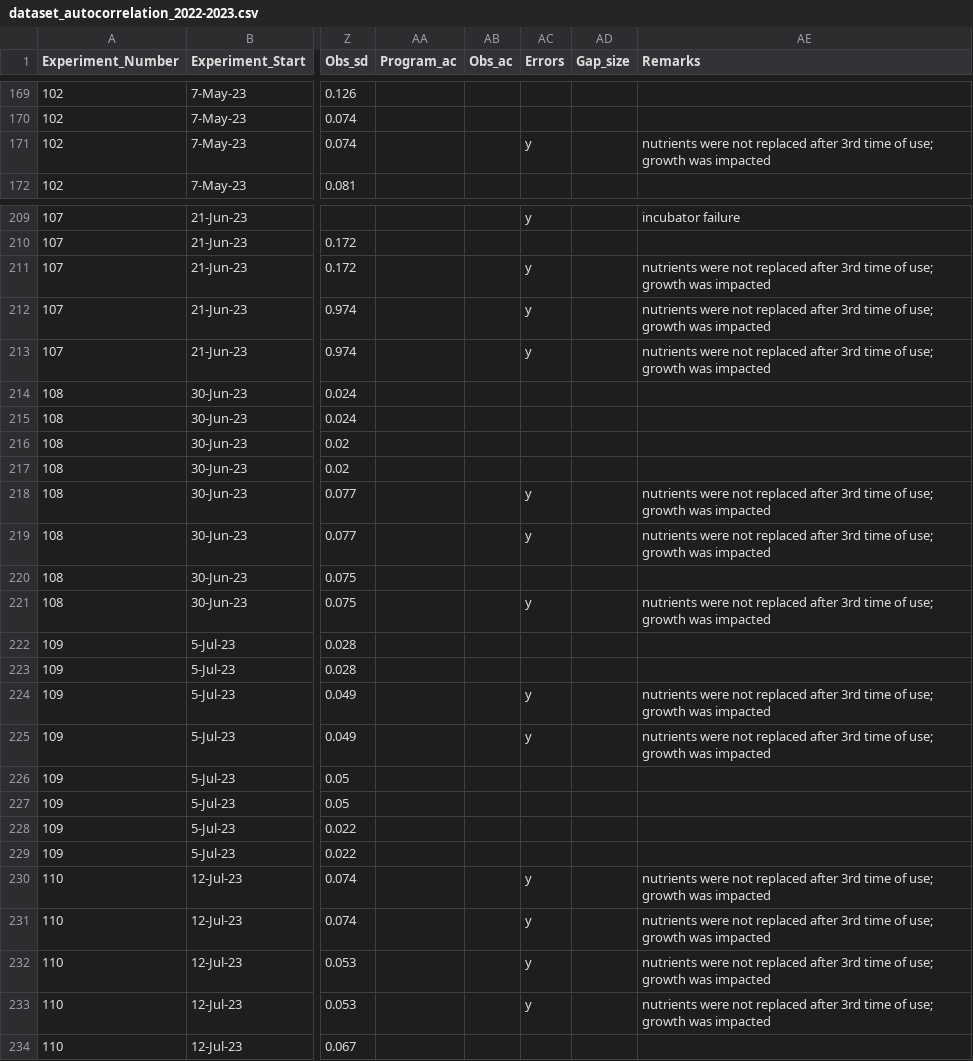
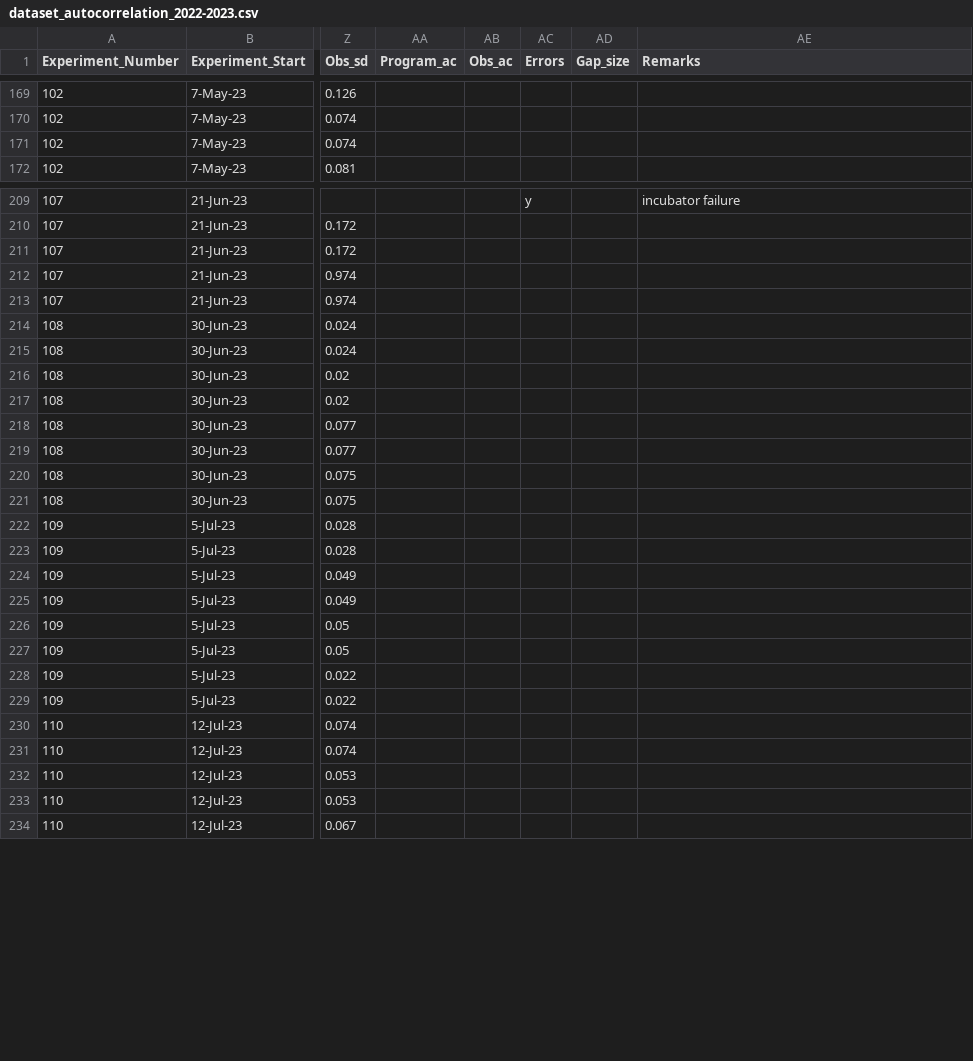
Before and after one commit to Cuddington-Lab/thermal-experiments, a CSV file: dataset_autocorrelation_2022-2023.csv, drawn as a sheet; only a part is shown, gaps mark what is left out; the diff covers the shown part only; the diff names each change by its address in the sheet, - before the commit and + after, or states it on an @@ line.

Commit message:
Add files via upload

```diff
--- a/dataset_autocorrelation_2022-2023.csv
+++ b/dataset_autocorrelation_2022-2023.csv
-AC171 (Errors): y
+AC171 (Errors): (empty)
-AE171 (Remarks): nutrients were not replaced after 3rd time of use; growth was impacted
+AE171 (Remarks): (empty)
-AC211:AC213 (Errors): y
+AC211:AC213 (Errors): (empty)
-AE211:AE213 (Remarks): nutrients were not replaced after 3rd time of use; growth was impacted
+AE211:AE213 (Remarks): (empty)
-AC218:AC219 (Errors): y
+AC218:AC219 (Errors): (empty)
-AE218:AE219 (Remarks): nutrients were not replaced after 3rd time of use; growth was impacted
+AE218:AE219 (Remarks): (empty)
-AC221 (Errors): y
+AC221 (Errors): (empty)
-AE221 (Remarks): nutrients were not replaced after 3rd time of use; growth was impacted
+AE221 (Remarks): (empty)
-AC224:AC225 (Errors): y
+AC224:AC225 (Errors): (empty)
-AE224:AE225 (Remarks): nutrients were not replaced after 3rd time of use; growth was impacted
+AE224:AE225 (Remarks): (empty)
-AC230:AC233 (Errors): y
+AC230:AC233 (Errors): (empty)
-AE230:AE233 (Remarks): nutrients were not replaced after 3rd time of use; growth was impacted
+AE230:AE233 (Remarks): (empty)
```
Also changed, not shown: 13 edited cells elsewhere in this file.
